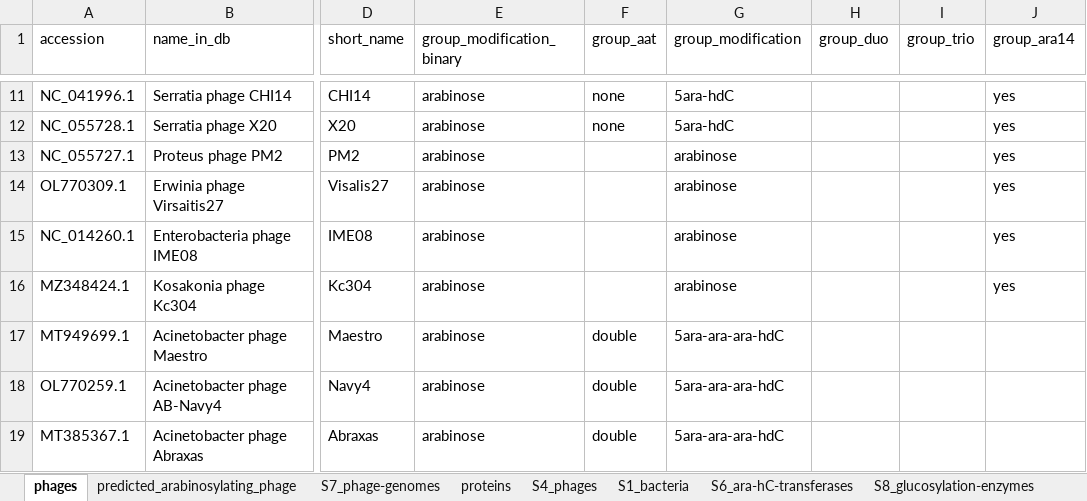
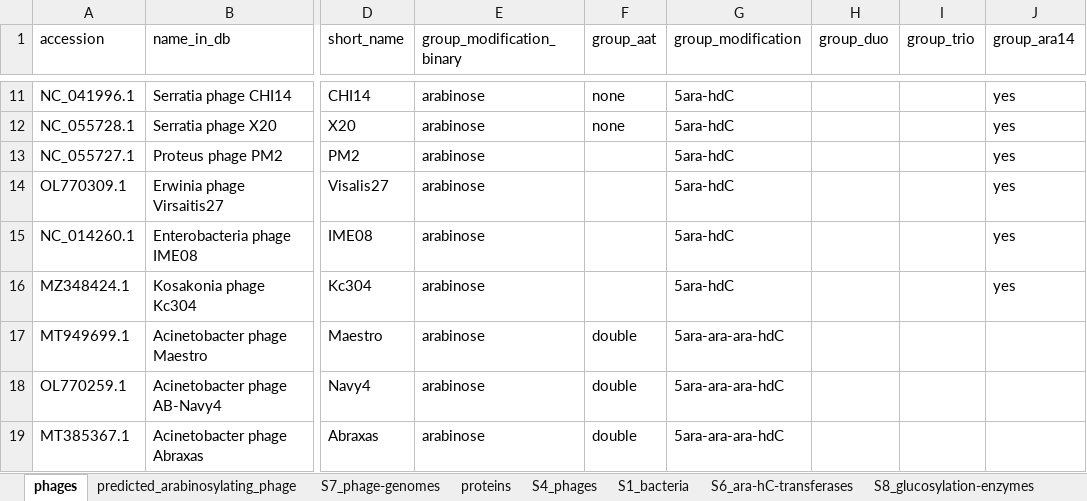
Before and after one commit to fineranlab/phage-genome-arabinosylation, an Excel workbook: docs/supplementary-tables.xlsx, sheet phages, drawn as a sheet; only a part is shown, gaps mark what is left out; values as stored, in another font and other column widths than the file's, no borders; table styles not drawn; the diff names each change by its address in the sheet, - before the commit and + after, or states it on an @@ line.

Commit message:
Update supplementary-tables.xlsx

```diff
--- a/docs/supplementary-tables.xlsx (sheet phages)
+++ b/docs/supplementary-tables.xlsx (sheet phages)
-G13:G16 (group_modification): arabinose
+G13:G16 (group_modification): 5ara-hdC
```
